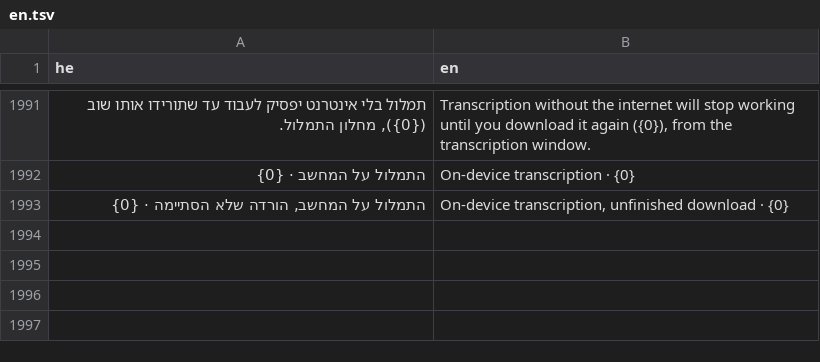
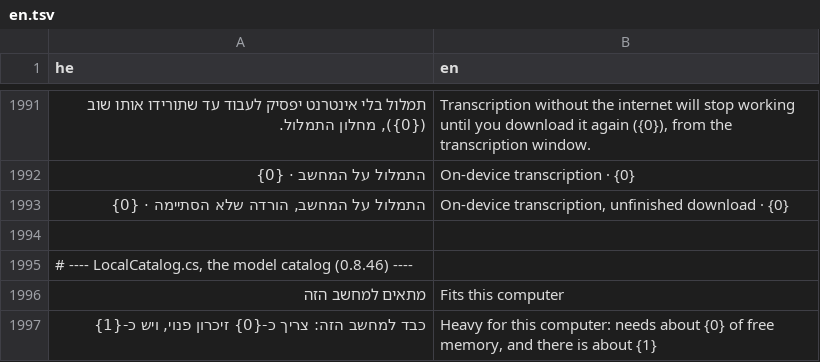
Before and after one commit to BeniaBot/subtitle-studio, a TSV file: build/lang/en.tsv, drawn as a sheet; only a part is shown, gaps mark what is left out; the diff names each change by its address in the sheet, - before the commit and + after, or states it on an @@ line.

```diff
--- a/build/lang/en.tsv
+++ b/build/lang/en.tsv
+row 1994: (empty)
+row 1995: # ---- LocalCatalog.cs, the model catalog (0.8.46) ----
+row 1996: מתאים למחשב הזה | Fits this computer
+row 1997: כבד למחשב הזה: צריך כ-{0} זיכרון פנוי, ויש כ-{1} | Heavy for this computer: needs about {0} of free memory, and there is about {1}
```
Also changed, not shown: 4 other files.
